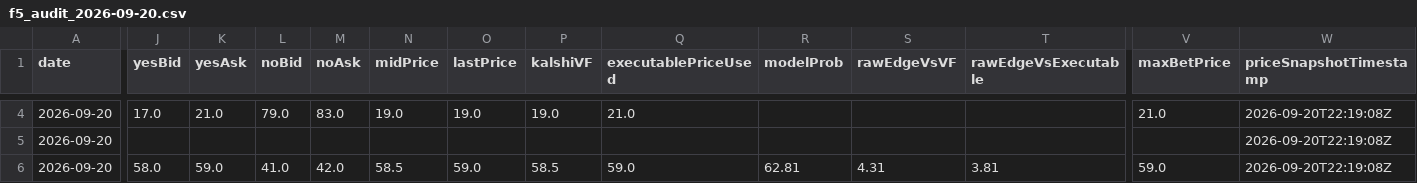
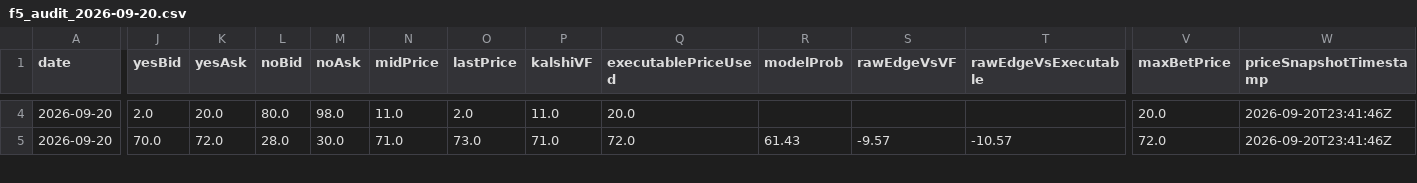
Before and after one commit to chmoses98/edge-finder-api, a CSV file: data/f5_audit_2026-09-20.csv, drawn as a sheet; only a part is shown, gaps mark what is left out; removed rows and columns are numbered as before the commit, all else as after; rows hold the shown columns only; the diff covers the shown part only; the diff names each change by its address in the sheet, - before the commit and + after, or states it on an @@ line.

```diff
--- a/data/f5_audit_2026-09-20.csv
+++ b/data/f5_audit_2026-09-20.csv
-J4 (yesBid): 17.0
+J4 (yesBid): 2.0
-K4 (yesAsk): 21.0
+K4 (yesAsk): 20.0
-L4 (noBid): 79.0
+L4 (noBid): 80.0
-M4 (noAsk): 83.0
+M4 (noAsk): 98.0
-N4 (midPrice): 19.0
+N4 (midPrice): 11.0
-O4 (lastPrice): 19.0
+O4 (lastPrice): 2.0
-P4 (kalshiVF): 19.0
+P4 (kalshiVF): 11.0
-Q4 (executablePriceUsed): 21.0
+Q4 (executablePriceUsed): 20.0
-V4 (maxBetPrice): 21.0
+V4 (maxBetPrice): 20.0
-W4 (priceSnapshotTimestamp): 2026-09-20T22:19:08Z
+W4 (priceSnapshotTimestamp): 2026-09-20T23:41:46Z
-row 5: 2026-09-20 |  |  |  |  |  |  |  |  |  |  |  |  | 2026-09-20T22:19:08Z
-J5 (yesBid): 58.0
+J5 (yesBid): 70.0
-K5 (yesAsk): 59.0
+K5 (yesAsk): 72.0
-L5 (noBid): 41.0
+L5 (noBid): 28.0
-M5 (noAsk): 42.0
+M5 (noAsk): 30.0
-N5 (midPrice): 58.5
+N5 (midPrice): 71.0
-O5 (lastPrice): 59.0
+O5 (lastPrice): 73.0
-P5 (kalshiVF): 58.5
+P5 (kalshiVF): 71.0
-Q5 (executablePriceUsed): 59.0
+Q5 (executablePriceUsed): 72.0
-R5 (modelProb): 62.81
+R5 (modelProb): 61.43
-S5 (rawEdgeVsVF): 4.31
+S5 (rawEdgeVsVF): -9.57
-T5 (rawEdgeVsExecutable): 3.81
+T5 (rawEdgeVsExecutable): -10.57
-V5 (maxBetPrice): 59.0
+V5 (maxBetPrice): 72.0
-W5 (priceSnapshotTimestamp): 2026-09-20T22:19:08Z
+W5 (priceSnapshotTimestamp): 2026-09-20T23:41:46Z
```
Also changed, not shown: 5 removed rows and 53 edited cells elsewhere in this file, 27 other files.
